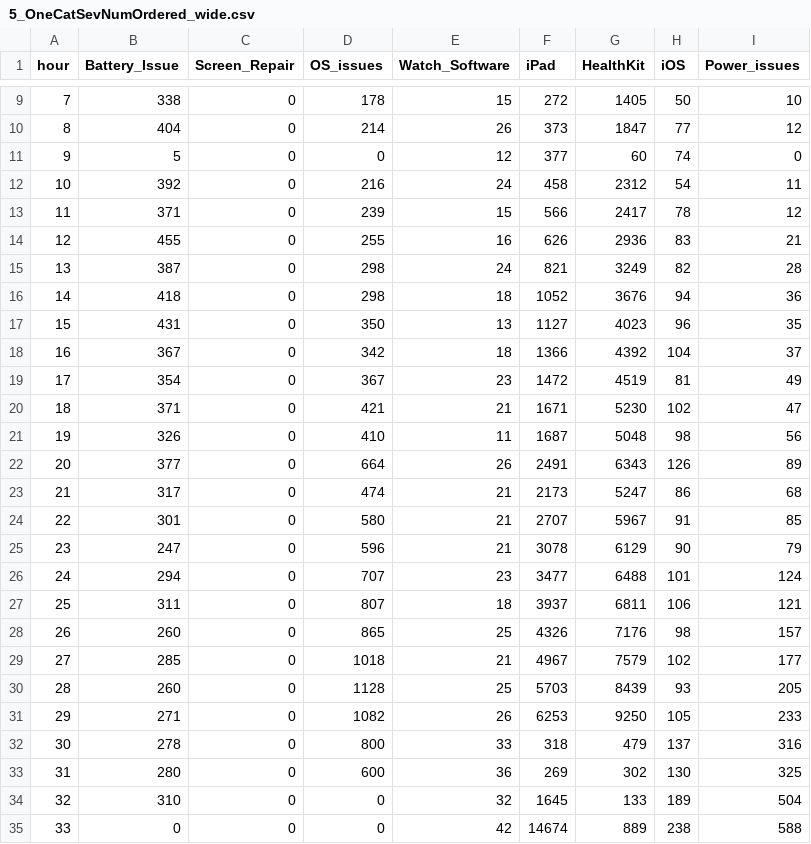
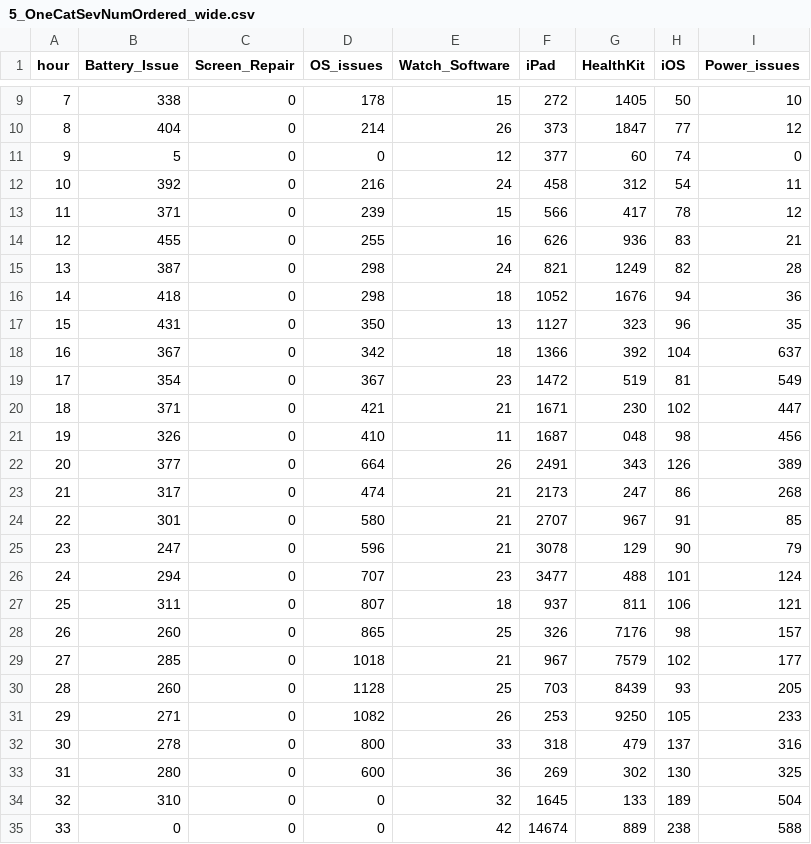
Before and after one commit to joshikeerti/data_to_viz, a CSV file: Example_dataset/5_OneCatSevNumOrdered_wide.csv, drawn as a sheet; only a part is shown, gaps mark what is left out.

Commit message:
Update 5_OneCatSevNumOrdered_wide.csv

```diff
--- a/Example_dataset/5_OneCatSevNumOrdered_wide.csv
+++ b/Example_dataset/5_OneCatSevNumOrdered_wide.csv
@@ -11,22 +11,22 @@ hour,Battery_Issue,Screen_Repair,OS_issues,Watch_Software,iPad,HealthKit,iOS,Pow
 9,5,0,0,12,377,60,74,0
-10,392,0,216,24,458,2312,54,11
-11,371,0,239,15,566,2417,78,12
-12,455,0,255,16,626,2936,83,21
-13,387,0,298,24,821,3249,82,28
-14,418,0,298,18,1052,3676,94,36
-15,431,0,350,13,1127,4023,96,35
-16,367,0,342,18,1366,4392,104,37
-17,354,0,367,23,1472,4519,81,49
-18,371,0,421,21,1671,5230,102,47
-19,326,0,410,11,1687,5048,98,56
-20,377,0,664,26,2491,6343,126,89
-21,317,0,474,21,2173,5247,86,68
-22,301,0,580,21,2707,5967,91,85
-23,247,0,596,21,3078,6129,90,79
-24,294,0,707,23,3477,6488,101,124
-25,311,0,807,18,3937,6811,106,121
-26,260,0,865,25,4326,7176,98,157
-27,285,0,1018,21,4967,7579,102,177
-28,260,0,1128,25,5703,8439,93,205
-29,271,0,1082,26,6253,9250,105,233
+10,392,0,216,24,458,312,54,11
+11,371,0,239,15,566,417,78,12
+12,455,0,255,16,626,936,83,21
+13,387,0,298,24,821,1249,82,28
+14,418,0,298,18,1052,1676,94,36
+15,431,0,350,13,1127,323,96,35
+16,367,0,342,18,1366,392,104,637
+17,354,0,367,23,1472,519,81,549
+18,371,0,421,21,1671,230,102,447
+19,326,0,410,11,1687,048,98,456
+20,377,0,664,26,2491,343,126,389
+21,317,0,474,21,2173,247,86,268
+22,301,0,580,21,2707,967,91,85
+23,247,0,596,21,3078,129,90,79
+24,294,0,707,23,3477,488,101,124
+25,311,0,807,18,937,811,106,121
+26,260,0,865,25,326,7176,98,157
+27,285,0,1018,21,967,7579,102,177
+28,260,0,1128,25,703,8439,93,205
+29,271,0,1082,26,253,9250,105,233
 30,278,0,800,33,318,479,137,316
```
